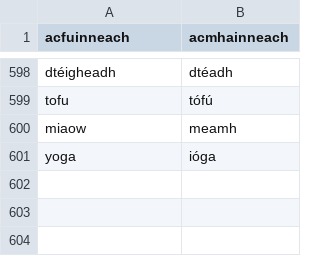
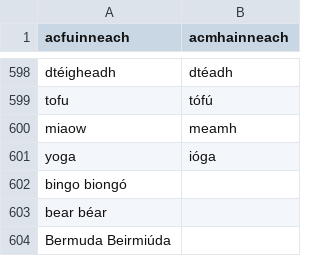
Before and after one commit to jimregan/irish-asr-data, a TSV file: scripts/normalisations.tsv, drawn as a sheet; only a part is shown, gaps mark what is left out.

```diff
--- a/scripts/normalisations.tsv
+++ b/scripts/normalisations.tsv
@@ -601 +601,4 @@ miaow	meamh
 yoga	ióga
+bingo   biongó
+bear    béar
+Bermuda Beirmiúda
```
Also changed, not shown: 2 other files.
